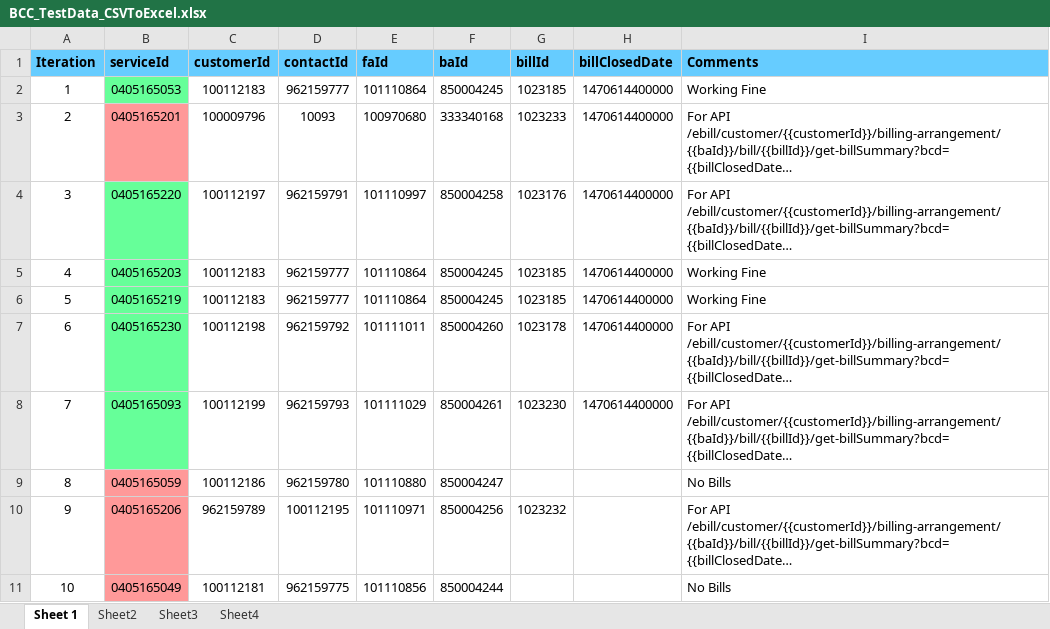
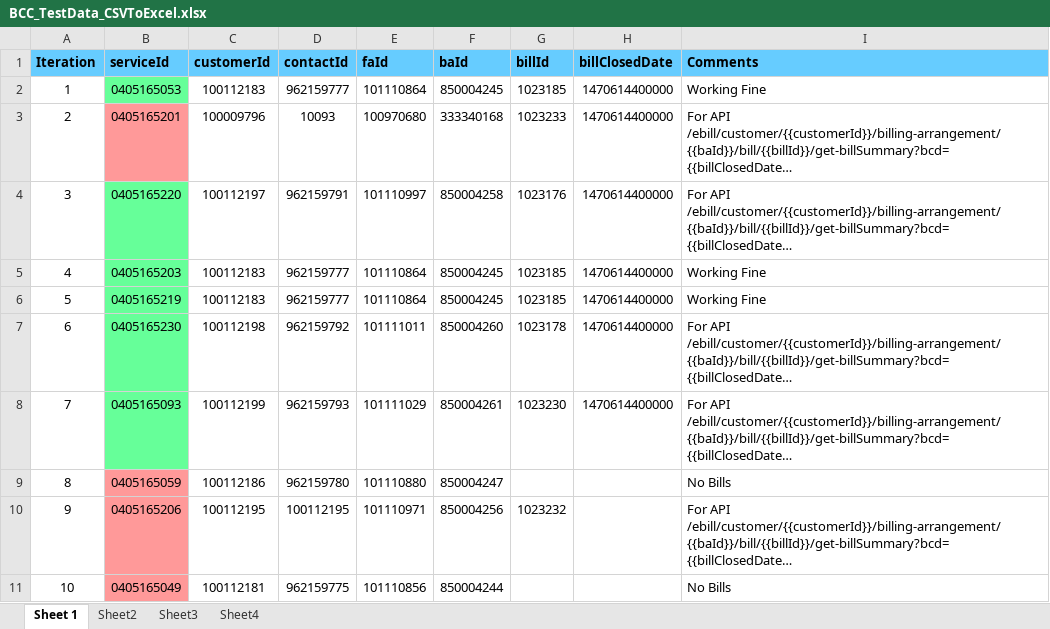
Before and after one commit to pdkelkar/viewpaybills_testing, an Excel workbook: test_data/BCC_TestData_CSVToExcel.xlsx, sheet Sheet 1, drawn as a sheet; long unchanged cells end in …; values as stored, in another font and other column widths than the file's, no borders; the diff names each change by its address in the sheet, - before the commit and + after, or states it on an @@ line.

```diff
--- a/test_data/BCC_TestData_CSVToExcel.xlsx (sheet Sheet 1)
+++ b/test_data/BCC_TestData_CSVToExcel.xlsx (sheet Sheet 1)
-C10 (customerId): 962159789
+C10 (customerId): 100112195
```
Also changed, not shown: sheet Sheet2.
